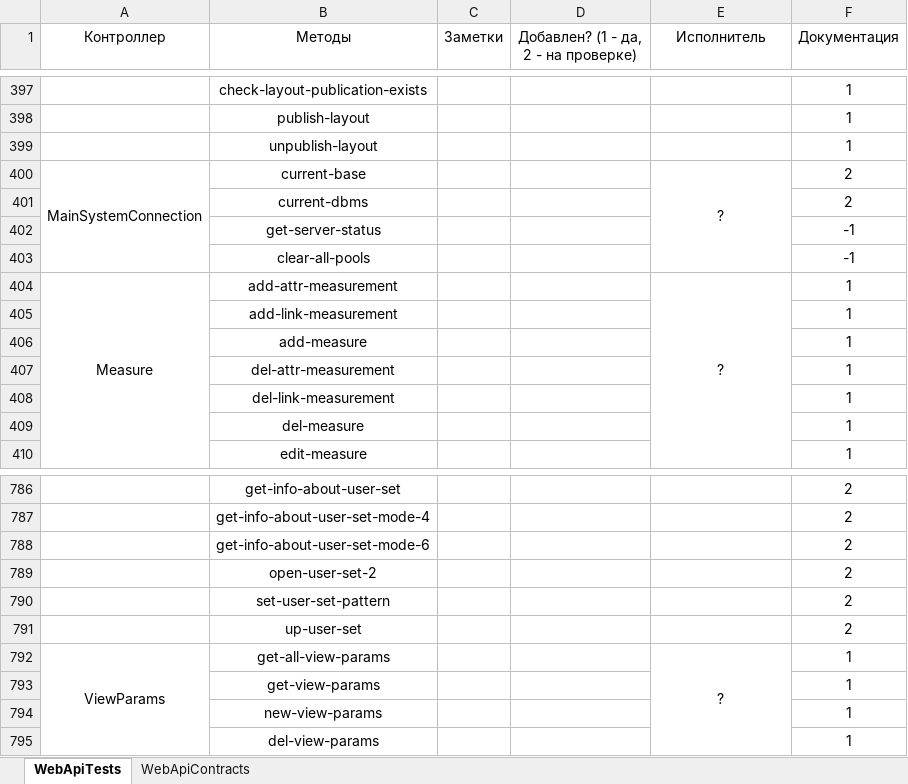
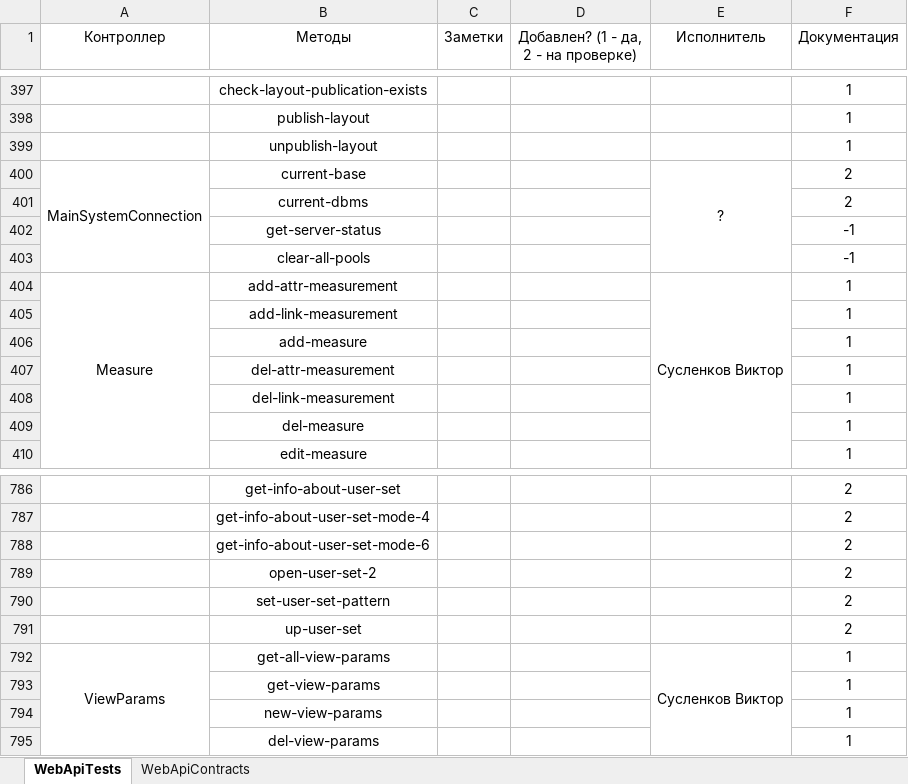
Before and after one commit to ZhukovIt/Ascon_Documents, an Excel workbook: Тесты Web Api.xlsx, sheet WebApiTests, drawn as a sheet; only a part is shown, gaps mark what is left out; values as stored, in another font and other column widths than the file's, no borders; conditional formats not drawn; the diff names each change by its address in the sheet, - before the commit and + after, or states it on an @@ line.

Commit message:
+Изменения

```diff
--- a/Тесты Web Api.xlsx (sheet WebApiTests)
+++ b/Тесты Web Api.xlsx (sheet WebApiTests)
-E404 (Исполнитель): ?
+E404 (Исполнитель): Сусленков Виктор
-E792 (Исполнитель): ?
+E792 (Исполнитель): Сусленков Виктор
```
